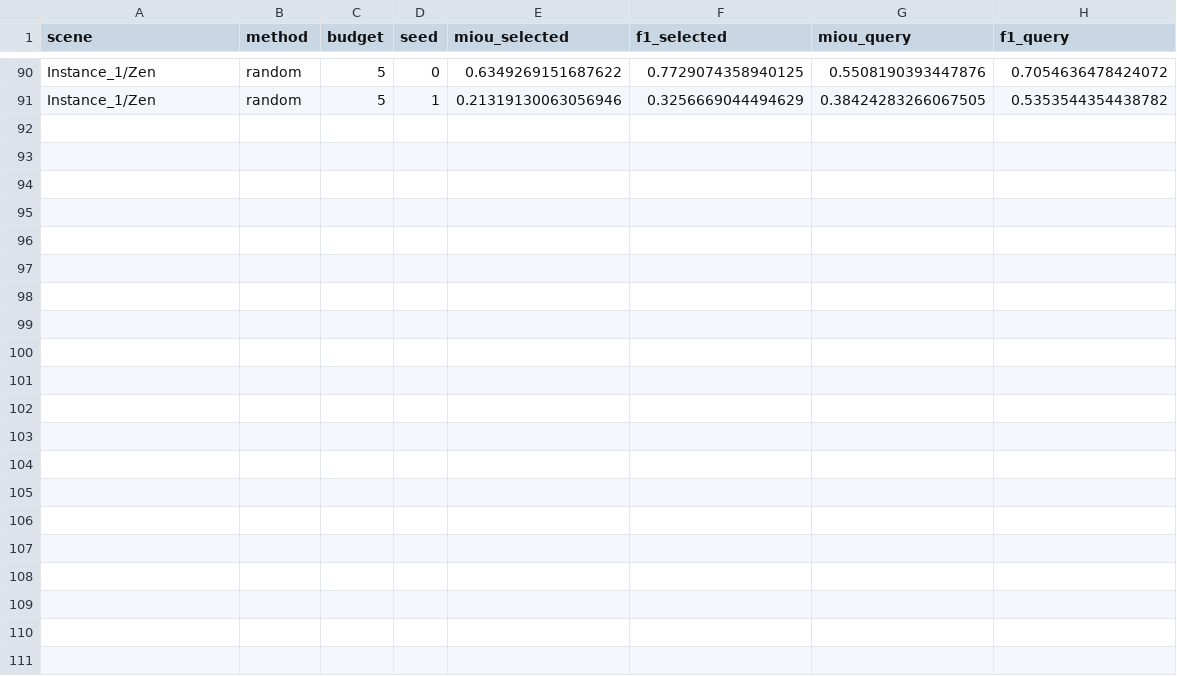
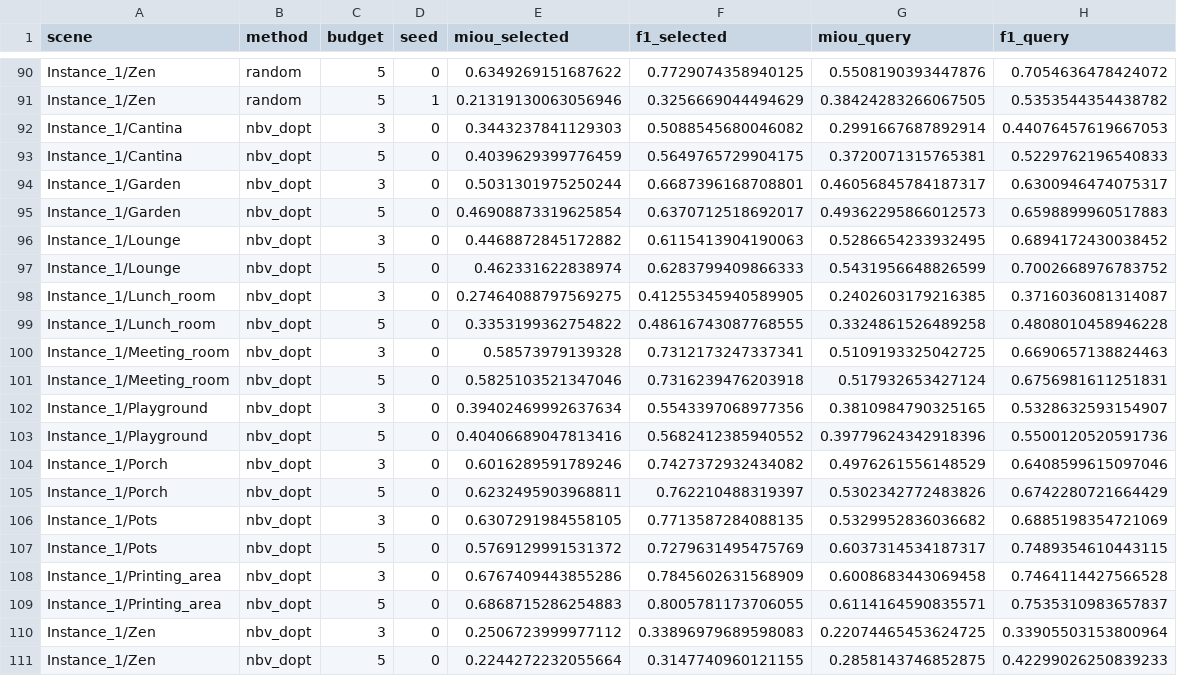
Before and after one commit to tosemfdk/O-SCD, a CSV file: experiments/paslcd_nbv_results.csv, drawn as a sheet; only a part is shown, gaps mark what is left out.

```diff
--- a/experiments/paslcd_nbv_results.csv
+++ b/experiments/paslcd_nbv_results.csv
@@ -91 +91,21 @@ Instance_1/Zen,random,5,0,0.6349269151687622,0.7729074358940125,0.55081903934478
 Instance_1/Zen,random,5,1,0.21319130063056946,0.3256669044494629,0.38424283266067505,0.5353544354438782
+Instance_1/Cantina,nbv_dopt,3,0,0.3443237841129303,0.5088545680046082,0.2991667687892914,0.44076457619667053
+Instance_1/Cantina,nbv_dopt,5,0,0.4039629399776459,0.5649765729904175,0.3720071315765381,0.5229762196540833
+Instance_1/Garden,nbv_dopt,3,0,0.5031301975250244,0.6687396168708801,0.46056845784187317,0.6300946474075317
+Instance_1/Garden,nbv_dopt,5,0,0.46908873319625854,0.6370712518692017,0.49362295866012573,0.6598899960517883
+Instance_1/Lounge,nbv_dopt,3,0,0.4468872845172882,0.6115413904190063,0.5286654233932495,0.6894172430038452
+Instance_1/Lounge,nbv_dopt,5,0,0.462331622838974,0.6283799409866333,0.5431956648826599,0.7002668976783752
+Instance_1/Lunch_room,nbv_dopt,3,0,0.27464088797569275,0.41255345940589905,0.2402603179216385,0.3716036081314087
+Instance_1/Lunch_room,nbv_dopt,5,0,0.3353199362754822,0.48616743087768555,0.3324861526489258,0.4808010458946228
+Instance_1/Meeting_room,nbv_dopt,3,0,0.58573979139328,0.7312173247337341,0.5109193325042725,0.6690657138824463
+Instance_1/Meeting_room,nbv_dopt,5,0,0.5825103521347046,0.7316239476203918,0.517932653427124,0.6756981611251831
+Instance_1/Playground,nbv_dopt,3,0,0.39402469992637634,0.5543397068977356,0.3810984790325165,0.5328632593154907
+Instance_1/Playground,nbv_dopt,5,0,0.40406689047813416,0.5682412385940552,0.39779624342918396,0.5500120520591736
+Instance_1/Porch,nbv_dopt,3,0,0.6016289591789246,0.7427372932434082,0.4976261556148529,0.6408599615097046
+Instance_1/Porch,nbv_dopt,5,0,0.6232495903968811,0.762210488319397,0.5302342772483826,0.6742280721664429
+Instance_1/Pots,nbv_dopt,3,0,0.6307291984558105,0.7713587284088135,0.5329952836036682,0.6885198354721069
+Instance_1/Pots,nbv_dopt,5,0,0.5769129991531372,0.7279631495475769,0.6037314534187317,0.7489354610443115
+Instance_1/Printing_area,nbv_dopt,3,0,0.6767409443855286,0.7845602631568909,0.6008683443069458,0.7464114427566528
+Instance_1/Printing_area,nbv_dopt,5,0,0.6868715286254883,0.8005781173706055,0.6114164590835571,0.7535310983657837
+Instance_1/Zen,nbv_dopt,3,0,0.2506723999977112,0.33896979689598083,0.22074465453624725,0.33905503153800964
+Instance_1/Zen,nbv_dopt,5,0,0.2244272232055664,0.3147740960121155,0.2858143746852875,0.42299026250839233
```
Also changed, not shown: 1 other file.
